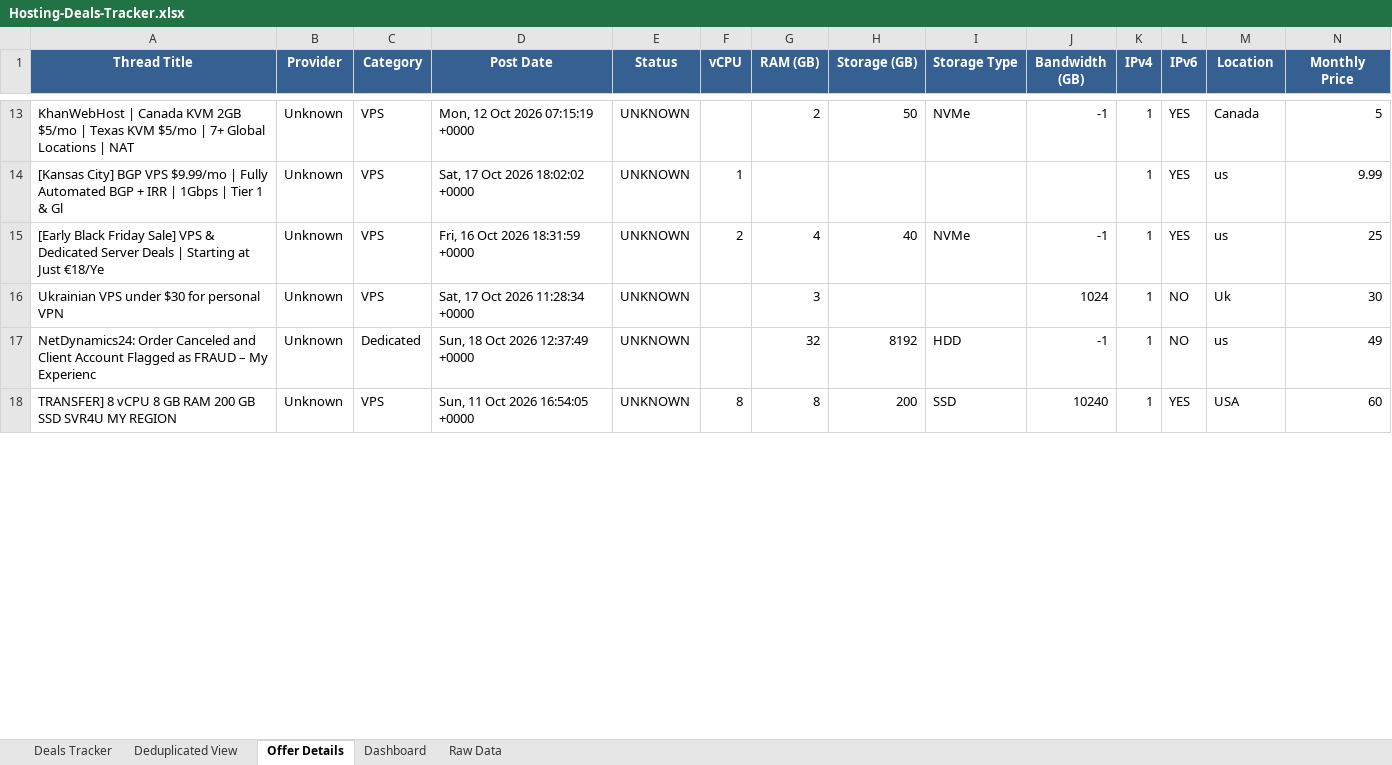
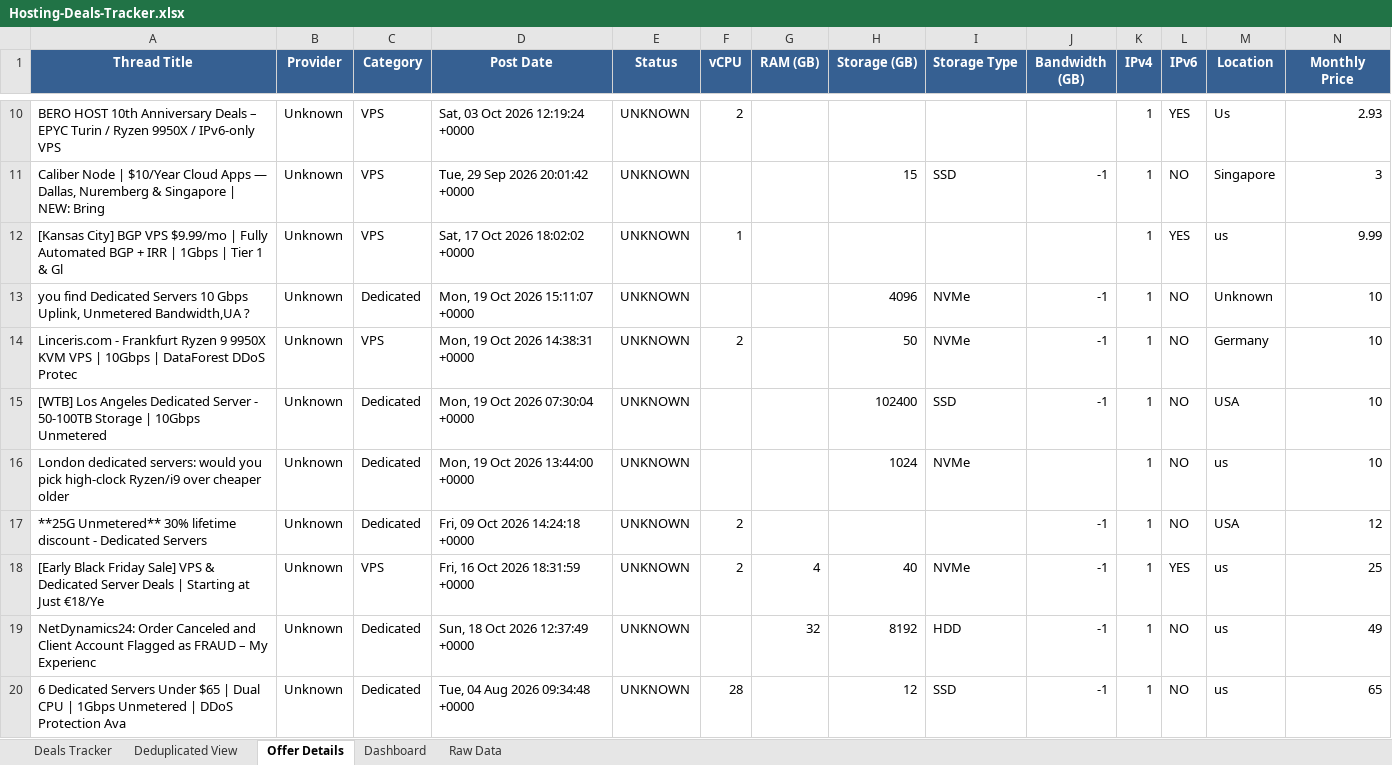
Before and after one commit to bojak83318/hosting-deals-tracker, an Excel workbook: output/Hosting-Deals-Tracker.xlsx, sheet Offer Details, drawn as a sheet; only a part is shown, gaps mark what is left out; values as stored, in another font and other column widths than the file's, no borders; removed rows and columns are numbered as before the commit, all else as after; rows hold the shown columns only; the diff covers the shown part only; the diff names each change by its address in the sheet, - before the commit and + after, or states it on an @@ line.

```diff
--- a/output/Hosting-Deals-Tracker.xlsx (sheet Offer Details)
+++ b/output/Hosting-Deals-Tracker.xlsx (sheet Offer Details)
-row 13: KhanWebHost | Canada KVM 2GB $5/mo | Texas KVM $5/mo | 7+ Global Locations | NAT | Unknown | VPS | Mon, 12 Oct 2026 07:15:19 +0000 | UNKNOWN |  | 2 | 50 | NVMe | -1 | 1 | YES | Canada | 5
+row 10: BERO HOST 10th Anniversary Deals – EPYC Turin / Ryzen 9950X / IPv6-only VPS | Unknown | VPS | Sat, 03 Oct 2026 12:19:24 +0000 | UNKNOWN | 2 |  |  |  |  | 1 | YES | Us | 2.93
+row 11: Caliber Node | $10/Year Cloud Apps — Dallas, Nuremberg & Singapore | NEW: Bring | Unknown | VPS | Tue, 29 Sep 2026 20:01:42 +0000 | UNKNOWN |  |  | 15 | SSD | -1 | 1 | NO | Singapore | 3
+row 13: you find Dedicated Servers 10 Gbps Uplink, Unmetered Bandwidth,UA ? | Unknown | Dedicated | Mon, 19 Oct 2026 15:11:07 +0000 | UNKNOWN |  |  | 4096 | NVMe | -1 | 1 | NO | Unknown | 10
+row 14: Linceris.com - Frankfurt Ryzen 9 9950X KVM VPS | 10Gbps | DataForest DDoS Protec | Unknown | VPS | Mon, 19 Oct 2026 14:38:31 +0000 | UNKNOWN | 2 |  | 50 | NVMe | -1 | 1 | NO | Germany | 10
+row 15: [WTB] Los Angeles Dedicated Server - 50-100TB Storage | 10Gbps Unmetered | Unknown | Dedicated | Mon, 19 Oct 2026 07:30:04 +0000 | UNKNOWN |  |  | 102400 | SSD | -1 | 1 | NO | USA | 10
+row 16: London dedicated servers: would you pick high-clock Ryzen/i9 over cheaper older | Unknown | Dedicated | Mon, 19 Oct 2026 13:44:00 +0000 | UNKNOWN |  |  | 1024 | NVMe |  | 1 | NO | us | 10
+row 17: **25G Unmetered** 30% lifetime discount - Dedicated Servers | Unknown | Dedicated | Fri, 09 Oct 2026 14:24:18 +0000 | UNKNOWN | 2 |  |  |  | -1 | 1 | NO | USA | 12
-row 16: Ukrainian VPS under $30 for personal VPN | Unknown | VPS | Sat, 17 Oct 2026 11:28:34 +0000 | UNKNOWN |  | 3 |  |  | 1024 | 1 | NO | Uk | 30
-row 18: TRANSFER] 8 vCPU 8 GB RAM 200 GB SSD SVR4U MY REGION | Unknown | VPS | Sun, 11 Oct 2026 16:54:05 +0000 | UNKNOWN | 8 | 8 | 200 | SSD | 10240 | 1 | YES | USA | 60
+row 20: 6 Dedicated Servers Under $65 | Dual CPU | 1Gbps Unmetered | DDoS Protection Ava | Unknown | Dedicated | Tue, 04 Aug 2026 09:34:48 +0000 | UNKNOWN | 28 |  | 12 | SSD | -1 | 1 | NO | us | 65
```
Also changed, not shown: 6 added rows, 10 removed rows, 3 moved rows and 26 edited cells elsewhere in this sheet, sheet Raw Data, sheet Deals Tracker, sheet Deduplicated View, sheet Dashboard, 1 other file.
